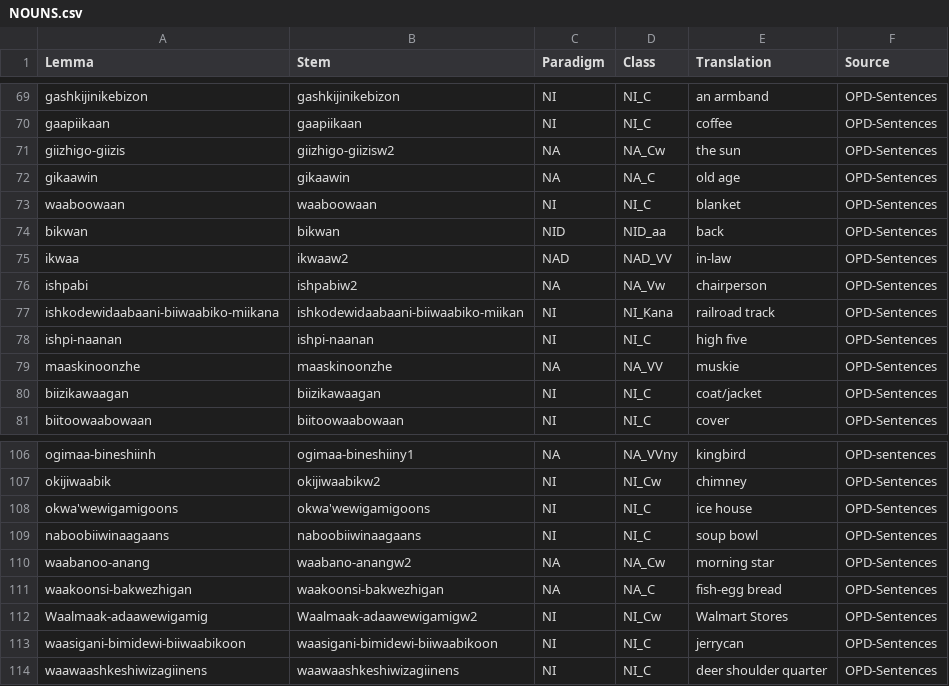
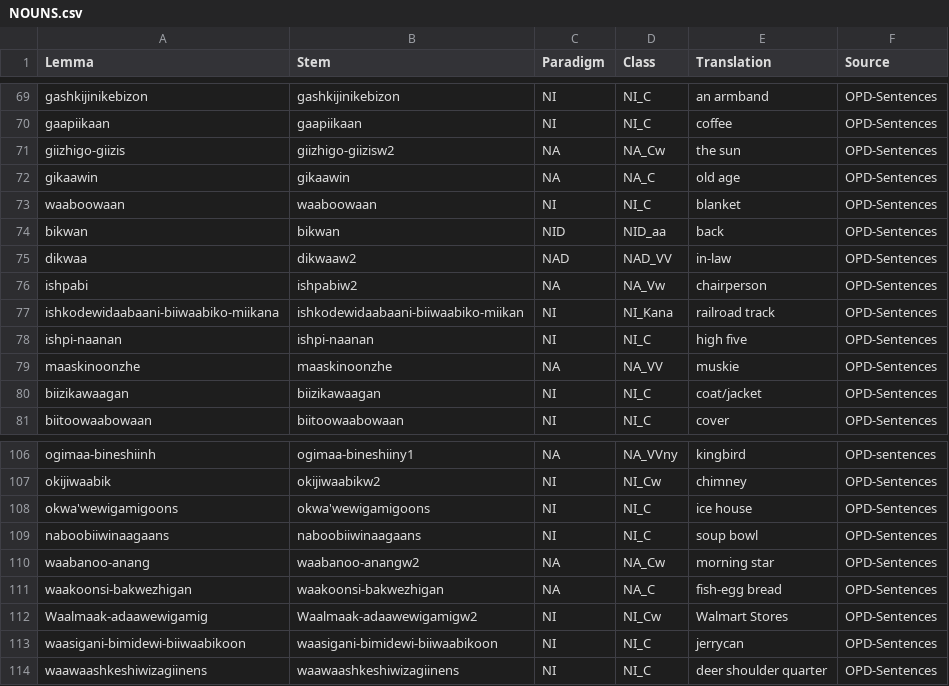
Before and after one commit to ELF-Lab/OjibweLexicon, a CSV file: HammerlyFieldwork/NOUNS.csv, drawn as a sheet; only a part is shown, gaps mark what is left out.

```diff
--- a/HammerlyFieldwork/NOUNS.csv
+++ b/HammerlyFieldwork/NOUNS.csv
@@ -74,3 +74,3 @@ waaboowaan,waaboowaan,NI,NI_C,blanket,OPD-Sentences
 bikwan,bikwan,NID,NID_aa,back,OPD-Sentences
-ikwaa,ikwaaw2,NAD,NAD_VV,in-law,OPD-Sentences
+dikwaa,dikwaaw2,NAD,NAD_VV,in-law,OPD-Sentences
 ishpabi,ishpabiw2,NA,NA_Vw,chairperson,OPD-Sentences
@@ -109,3 +109,3 @@ okwa'wewigamigoons,okwa'wewigamigoons,NI,NI_C,ice house,OPD-Sentences
 naboobiiwinaagaans,naboobiiwinaagaans,NI,NI_C,soup bowl,OPD-Sentences
-waabanoo-anang,waabano-anangw2,NA,NA_Cw,morning star,OPD-Sentences
+waabanoo-anang,waabanoo-anangw2,NA,NA_Cw,morning star,OPD-Sentences
 waakoonsi-bakwezhigan,waakoonsi-bakwezhigan,NA,NA_C,fish-egg bread,OPD-Sentences
```
Also changed, not shown: HammerlyFieldwork/VERBS.csv.
